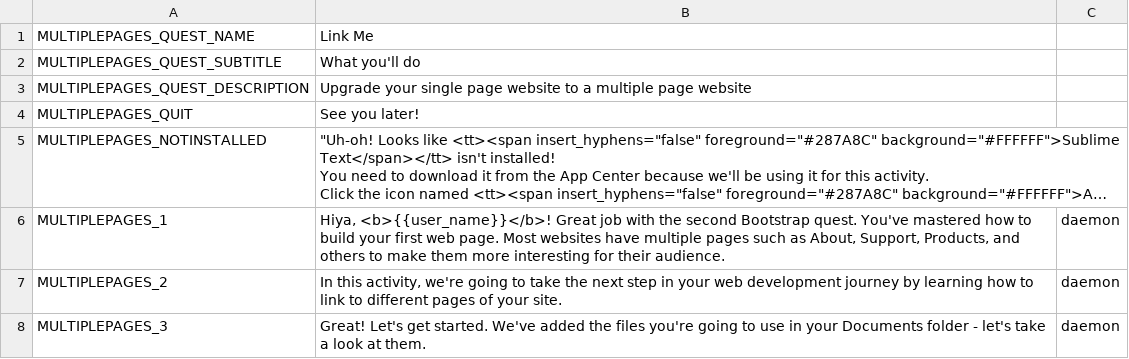
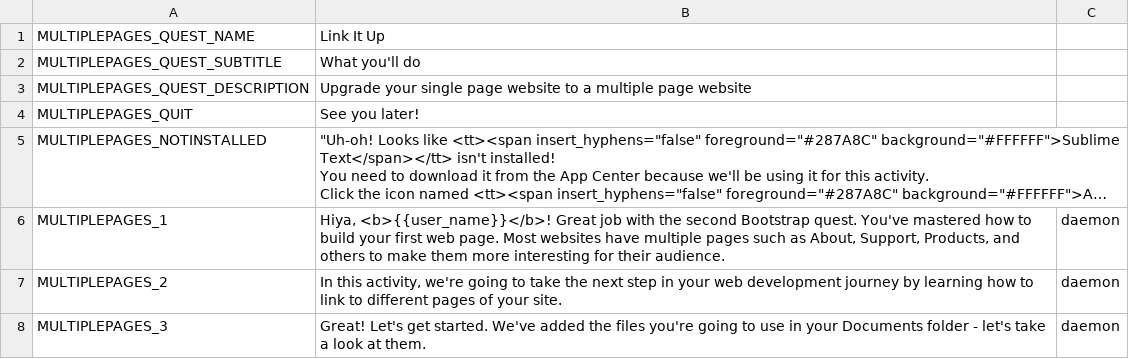
Before and after one commit to endlessm/clubhouse, a CSV file: data/quests_strings/multiplepages.csv, drawn as a sheet; only a part is shown; long unchanged cells end in ….

```diff
--- a/data/quests_strings/multiplepages.csv
+++ b/data/quests_strings/multiplepages.csv
@@ -1,2 +1,2 @@
-MULTIPLEPAGES_QUEST_NAME,Link Me,,,,
+MULTIPLEPAGES_QUEST_NAME,Link It Up,,,,
 MULTIPLEPAGES_QUEST_SUBTITLE,What you'll do,,,,
```
Also changed, not shown: data/quests_strings/bootquest.csv, data/quests_strings/bootquest2.csv.
